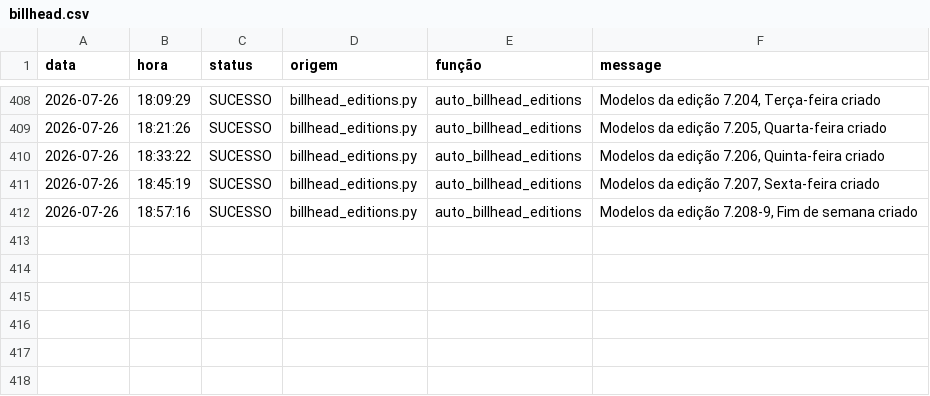
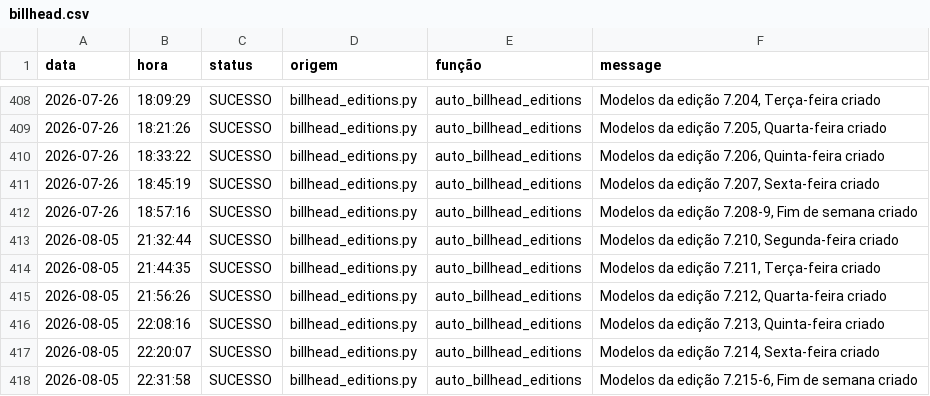
Before and after one commit to Krat-s/o_hoje_files, a CSV file: config/storage/Logs/billhead.csv, drawn as a sheet; only a part is shown, gaps mark what is left out; the diff names each change by its address in the sheet, - before the commit and + after, or states it on an @@ line.

```diff
--- a/config/storage/Logs/billhead.csv
+++ b/config/storage/Logs/billhead.csv
+row 413: 2026-08-05 | 21:32:44 | SUCESSO | billhead_editions.py | auto_billhead_editions | Modelos da edição 7.210, Segunda-feira criado
+row 414: 2026-08-05 | 21:44:35 | SUCESSO | billhead_editions.py | auto_billhead_editions | Modelos da edição 7.211, Terça-feira criado
+row 415: 2026-08-05 | 21:56:26 | SUCESSO | billhead_editions.py | auto_billhead_editions | Modelos da edição 7.212, Quarta-feira criado
+row 416: 2026-08-05 | 22:08:16 | SUCESSO | billhead_editions.py | auto_billhead_editions | Modelos da edição 7.213, Quinta-feira criado
+row 417: 2026-08-05 | 22:20:07 | SUCESSO | billhead_editions.py | auto_billhead_editions | Modelos da edição 7.214, Sexta-feira criado
+row 418: 2026-08-05 | 22:31:58 | SUCESSO | billhead_editions.py | auto_billhead_editions | Modelos da edição 7.215-6, Fim de semana criado
```
Also changed, not shown: config/storage/Logs/FileManager.csv, config/storage/Logs/Wedding.csv, 4 other files.
